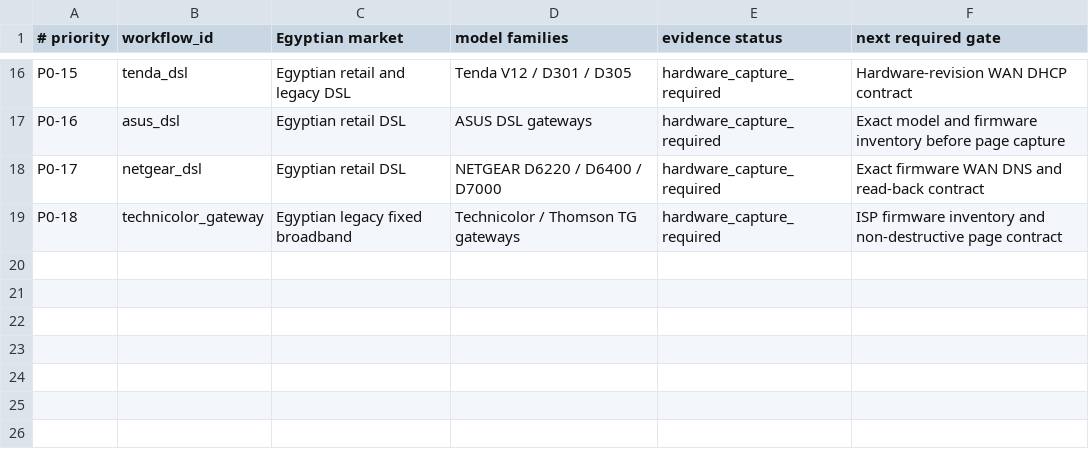
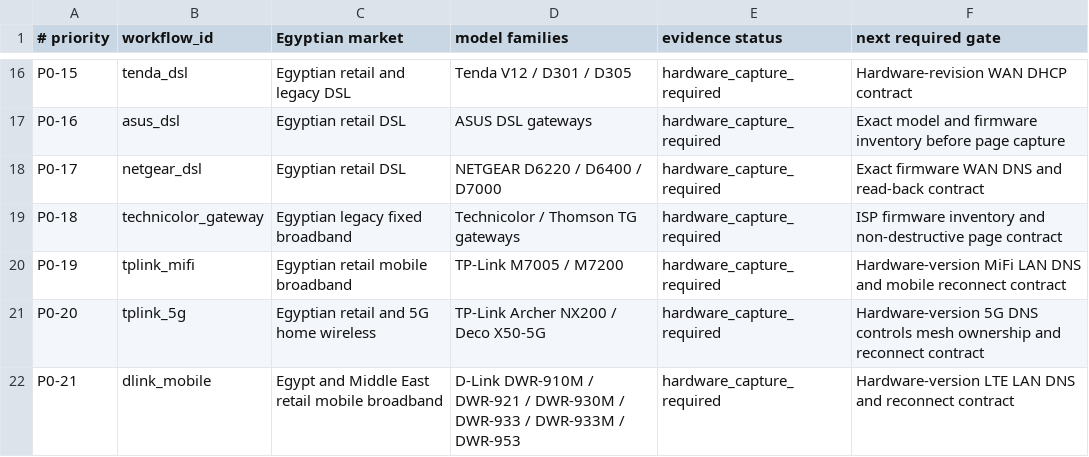
Before and after one commit to Ahmedabdelalem61/arabs-guard, a TSV file: docs/router_validation_queue.tsv, drawn as a sheet; only a part is shown, gaps mark what is left out; the diff names each change by its address in the sheet, - before the commit and + after, or states it on an @@ line.

Commit message:
feat: expand Egypt mobile router detection [skip ci]

```diff
--- a/docs/router_validation_queue.tsv
+++ b/docs/router_validation_queue.tsv
+row 20: P0-19 | tplink_mifi | Egyptian retail mobile broadband | TP-Link M7005 / M7200 | hardware_capture_required | Hardware-version MiFi LAN DNS and mobile reconnect contract
+row 21: P0-20 | tplink_5g | Egyptian retail and 5G home wireless | TP-Link Archer NX200 / Deco X50-5G | hardware_capture_required | Hardware-version 5G DNS controls mesh ownership and reconnect contract
+row 22: P0-21 | dlink_mobile | Egypt and Middle East retail mobile broadband | D-Link DWR-910M / DWR-921 / DWR-930M / DWR-933 / DWR-933M / DWR-953 | hardware_capture_required | Hardware-version LTE LAN DNS and reconnect contract
```
Also changed, not shown: 9 other files.
